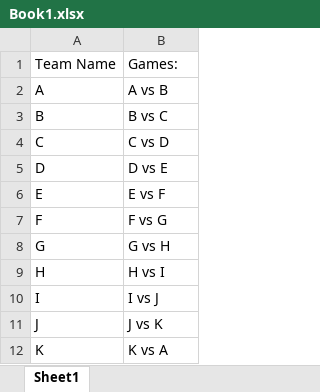
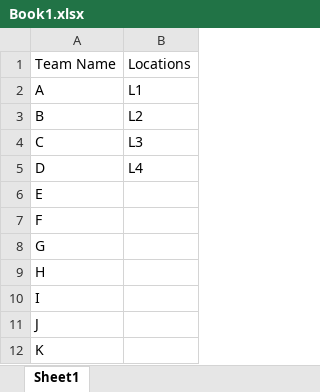
Before and after one commit to hapsdoifh/Game-Planner, an Excel workbook: Book1.xlsx, sheet Sheet1, drawn as a sheet; values as stored, in another font and other column widths than the file's, no borders; the diff names each change by its address in the sheet, - before the commit and + after, or states it on an @@ line.

```diff
--- a/Book1.xlsx (sheet Sheet1)
+++ b/Book1.xlsx (sheet Sheet1)
-B1: Games:
+B1: Locations
-B2: A vs B
+B2: L1
-B3: B vs C
+B3: L2
-B4: C vs D
+B4: L3
-B5: D vs E
+B5: L4
-B6: E vs F
+B6: (empty)
-B7: F vs G
+B7: (empty)
-B8: G vs H
+B8: (empty)
-B9: H vs I
+B9: (empty)
-B10: I vs J
+B10: (empty)
-B11: J vs K
+B11: (empty)
-B12: K vs A
+B12: (empty)
```
Also changed, not shown: 4 other files.
